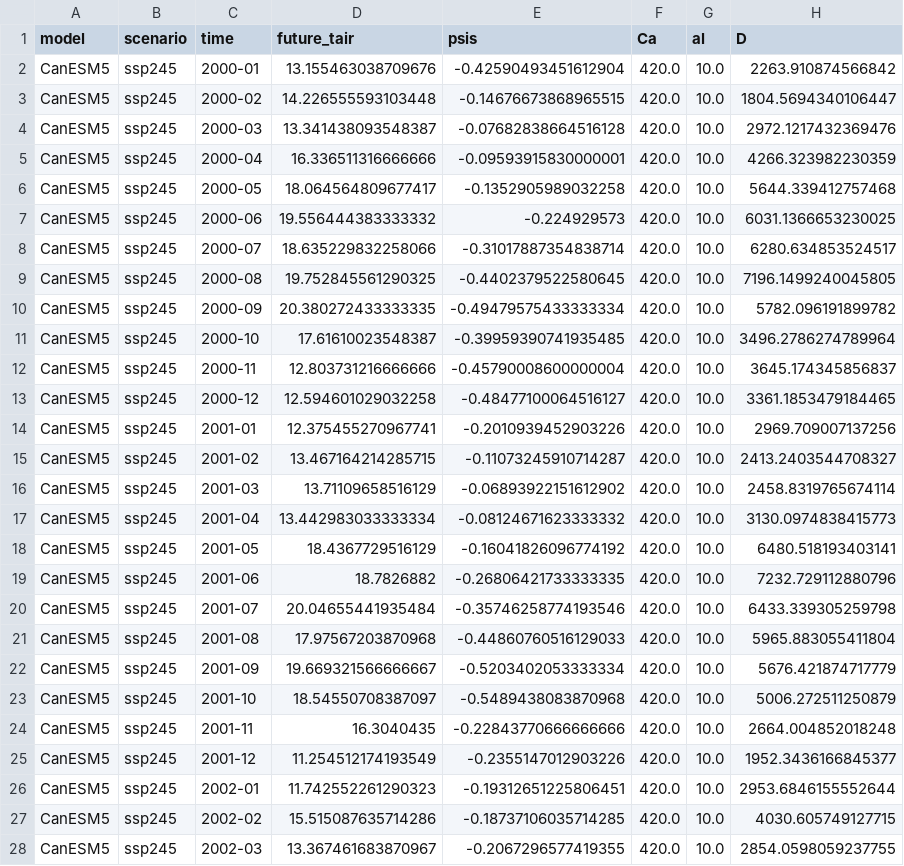
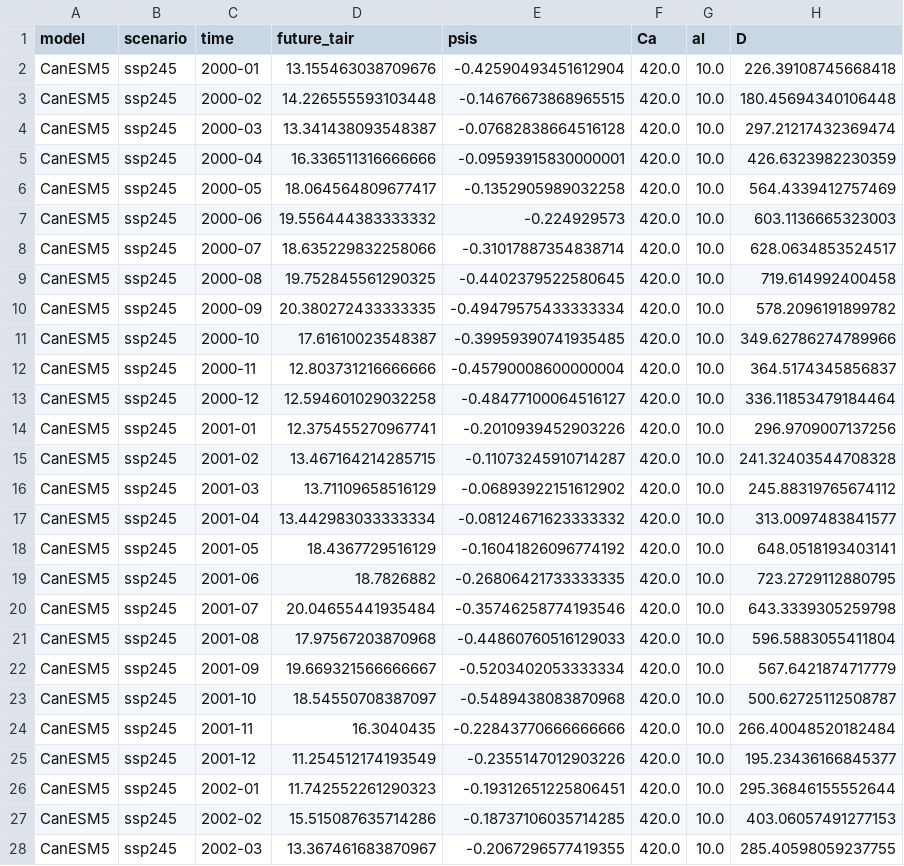
Before and after one commit to ShadmanAmin/CMIP_anomaly_HOTTER, a CSV file: mets/hotter_load/hotter_CanESM5_ssp245_sb_met.csv, drawn as a sheet; only a part is shown; the diff covers the shown part only.

```diff
--- a/mets/hotter_load/hotter_CanESM5_ssp245_sb_met.csv
+++ b/mets/hotter_load/hotter_CanESM5_ssp245_sb_met.csv
@@ -1,28 +1,28 @@
 model,scenario,time,future_tair,psis,Ca,al,D
-CanESM5,ssp245,2000-01,13.155463038709676,-0.42590493451612904,420.0,10.0,2263.910874566842
-CanESM5,ssp245,2000-02,14.226555593103448,-0.14676673868965515,420.0,10.0,1804.5694340106447
-CanESM5,ssp245,2000-03,13.341438093548387,-0.07682838664516128,420.0,10.0,2972.1217432369476
-CanESM5,ssp245,2000-04,16.336511316666666,-0.09593915830000001,420.0,10.0,4266.323982230359
-CanESM5,ssp245,2000-05,18.064564809677417,-0.1352905989032258,420.0,10.0,5644.339412757468
-CanESM5,ssp245,2000-06,19.556444383333332,-0.224929573,420.0,10.0,6031.1366653230025
-CanESM5,ssp245,2000-07,18.635229832258066,-0.31017887354838714,420.0,10.0,6280.634853524517
-CanESM5,ssp245,2000-08,19.752845561290325,-0.4402379522580645,420.0,10.0,7196.1499240045805
-CanESM5,ssp245,2000-09,20.380272433333335,-0.49479575433333334,420.0,10.0,5782.096191899782
-CanESM5,ssp245,2000-10,17.61610023548387,-0.39959390741935485,420.0,10.0,3496.2786274789964
-CanESM5,ssp245,2000-11,12.803731216666666,-0.45790008600000004,420.0,10.0,3645.174345856837
-CanESM5,ssp245,2000-12,12.594601029032258,-0.48477100064516127,420.0,10.0,3361.1853479184465
-CanESM5,ssp245,2001-01,12.375455270967741,-0.2010939452903226,420.0,10.0,2969.709007137256
-CanESM5,ssp245,2001-02,13.467164214285715,-0.11073245910714287,420.0,10.0,2413.2403544708327
-CanESM5,ssp245,2001-03,13.71109658516129,-0.06893922151612902,420.0,10.0,2458.8319765674114
-CanESM5,ssp245,2001-04,13.442983033333334,-0.08124671623333332,420.0,10.0,3130.0974838415773
-CanESM5,ssp245,2001-05,18.4367729516129,-0.16041826096774192,420.0,10.0,6480.518193403141
-CanESM5,ssp245,2001-06,18.7826882,-0.26806421733333335,420.0,10.0,7232.729112880796
-CanESM5,ssp245,2001-07,20.04655441935484,-0.35746258774193546,420.0,10.0,6433.339305259798
-CanESM5,ssp245,2001-08,17.97567203870968,-0.44860760516129033,420.0,10.0,5965.883055411804
-CanESM5,ssp245,2001-09,19.669321566666667,-0.5203402053333334,420.0,10.0,5676.421874717779
-CanESM5,ssp245,2001-10,18.54550708387097,-0.5489438083870968,420.0,10.0,5006.272511250879
-CanESM5,ssp245,2001-11,16.3040435,-0.22843770666666666,420.0,10.0,2664.004852018248
-CanESM5,ssp245,2001-12,11.254512174193549,-0.2355147012903226,420.0,10.0,1952.3436166845377
-CanESM5,ssp245,2002-01,11.742552261290323,-0.19312651225806451,420.0,10.0,2953.6846155552644
-CanESM5,ssp245,2002-02,15.515087635714286,-0.18737106035714285,420.0,10.0,4030.605749127715
-CanESM5,ssp245,2002-03,13.367461683870967,-0.2067296577419355,420.0,10.0,2854.0598059237755
+CanESM5,ssp245,2000-01,13.155463038709676,-0.42590493451612904,420.0,10.0,226.39108745668418
+CanESM5,ssp245,2000-02,14.226555593103448,-0.14676673868965515,420.0,10.0,180.45694340106448
+CanESM5,ssp245,2000-03,13.341438093548387,-0.07682838664516128,420.0,10.0,297.21217432369474
+CanESM5,ssp245,2000-04,16.336511316666666,-0.09593915830000001,420.0,10.0,426.6323982230359
+CanESM5,ssp245,2000-05,18.064564809677417,-0.1352905989032258,420.0,10.0,564.4339412757469
+CanESM5,ssp245,2000-06,19.556444383333332,-0.224929573,420.0,10.0,603.1136665323003
+CanESM5,ssp245,2000-07,18.635229832258066,-0.31017887354838714,420.0,10.0,628.0634853524517
+CanESM5,ssp245,2000-08,19.752845561290325,-0.4402379522580645,420.0,10.0,719.614992400458
+CanESM5,ssp245,2000-09,20.380272433333335,-0.49479575433333334,420.0,10.0,578.2096191899782
+CanESM5,ssp245,2000-10,17.61610023548387,-0.39959390741935485,420.0,10.0,349.62786274789966
+CanESM5,ssp245,2000-11,12.803731216666666,-0.45790008600000004,420.0,10.0,364.5174345856837
+CanESM5,ssp245,2000-12,12.594601029032258,-0.48477100064516127,420.0,10.0,336.11853479184464
+CanESM5,ssp245,2001-01,12.375455270967741,-0.2010939452903226,420.0,10.0,296.9709007137256
+CanESM5,ssp245,2001-02,13.467164214285715,-0.11073245910714287,420.0,10.0,241.32403544708328
+CanESM5,ssp245,2001-03,13.71109658516129,-0.06893922151612902,420.0,10.0,245.88319765674112
+CanESM5,ssp245,2001-04,13.442983033333334,-0.08124671623333332,420.0,10.0,313.0097483841577
+CanESM5,ssp245,2001-05,18.4367729516129,-0.16041826096774192,420.0,10.0,648.0518193403141
+CanESM5,ssp245,2001-06,18.7826882,-0.26806421733333335,420.0,10.0,723.2729112880795
+CanESM5,ssp245,2001-07,20.04655441935484,-0.35746258774193546,420.0,10.0,643.3339305259798
+CanESM5,ssp245,2001-08,17.97567203870968,-0.44860760516129033,420.0,10.0,596.5883055411804
+CanESM5,ssp245,2001-09,19.669321566666667,-0.5203402053333334,420.0,10.0,567.6421874717779
+CanESM5,ssp245,2001-10,18.54550708387097,-0.5489438083870968,420.0,10.0,500.62725112508787
+CanESM5,ssp245,2001-11,16.3040435,-0.22843770666666666,420.0,10.0,266.40048520182484
+CanESM5,ssp245,2001-12,11.254512174193549,-0.2355147012903226,420.0,10.0,195.23436166845377
+CanESM5,ssp245,2002-01,11.742552261290323,-0.19312651225806451,420.0,10.0,295.36846155552644
+CanESM5,ssp245,2002-02,15.515087635714286,-0.18737106035714285,420.0,10.0,403.06057491277153
+CanESM5,ssp245,2002-03,13.367461683870967,-0.2067296577419355,420.0,10.0,285.40598059237755
```
Also changed, not shown: 153 edited cells elsewhere in this file, mets/hotter_load/hotter_CanESM5_ssp245_harvard_met.csv, mets/hotter_load/hotter_E3SM-1-1_ssp585_harvard_met.csv, 9 other files.
